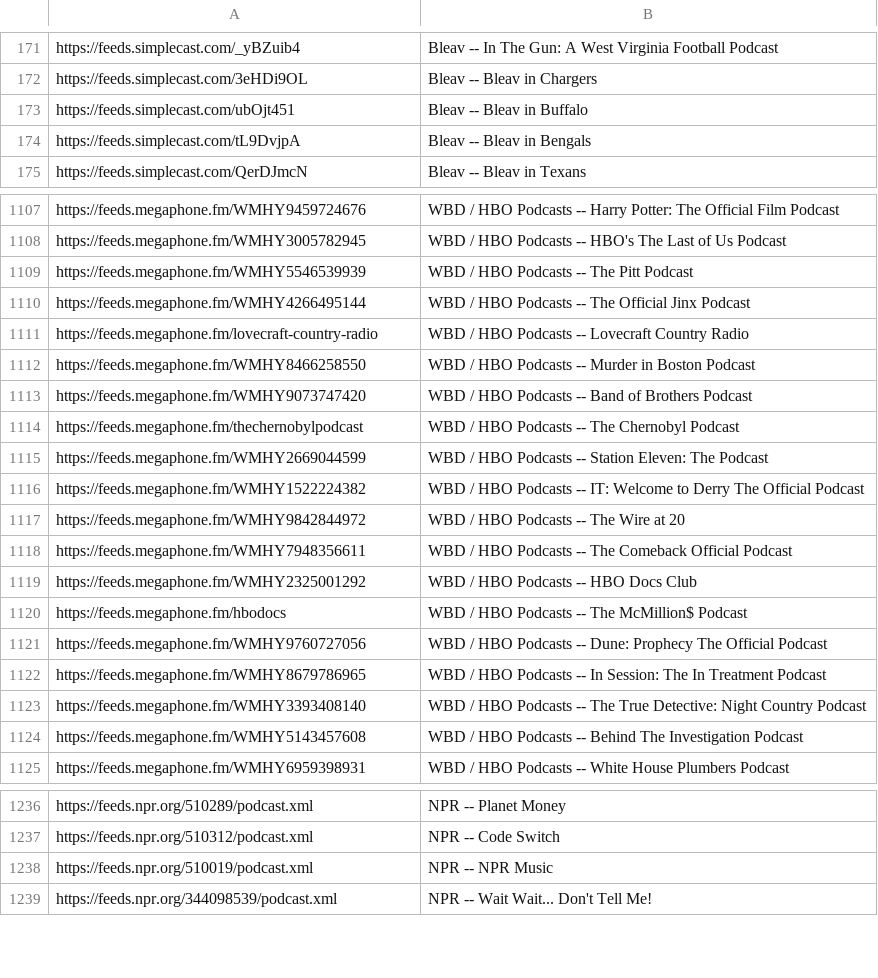
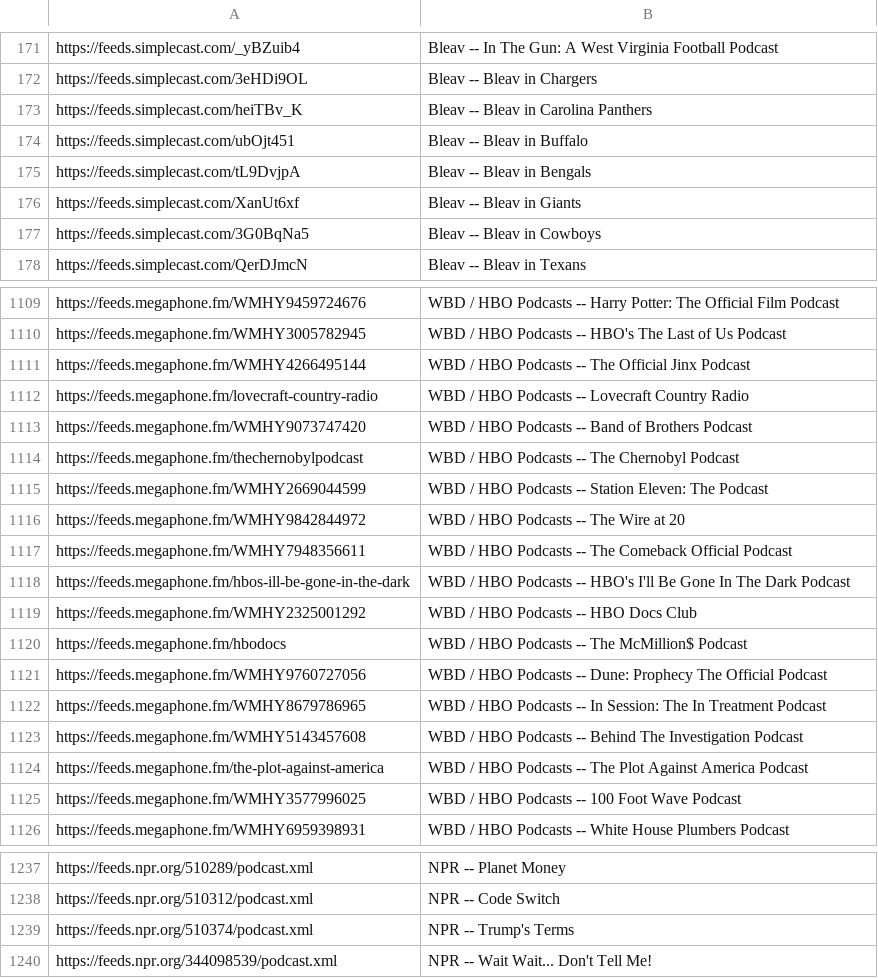
Before and after one commit to perlstein/abunchofcoconuts, a CSV file: data/network_feeds.csv, drawn as a sheet; only a part is shown, gaps mark what is left out; the diff covers the shown part only.

```diff
--- a/data/network_feeds.csv
+++ b/data/network_feeds.csv
@@ -172,4 +172,7 @@ https://feeds.simplecast.com/_yBZuib4,Bleav -- In The Gun: A West Virginia Footb
 https://feeds.simplecast.com/3eHDi9OL,Bleav -- Bleav in Chargers
+https://feeds.simplecast.com/heiTBv_K,Bleav -- Bleav in Carolina Panthers
 https://feeds.simplecast.com/ubOjt451,Bleav -- Bleav in Buffalo
 https://feeds.simplecast.com/tL9DvjpA,Bleav -- Bleav in Bengals
+https://feeds.simplecast.com/XanUt6xf,Bleav -- Bleav in Giants
+https://feeds.simplecast.com/3G0BqNa5,Bleav -- Bleav in Cowboys
 https://feeds.simplecast.com/QerDJmcN,Bleav -- Bleav in Texans
@@ -1108,6 +1110,4 @@ https://feeds.megaphone.fm/WMHY9459724676,WBD / HBO Podcasts -- Harry Potter: Th
 https://feeds.megaphone.fm/WMHY3005782945,WBD / HBO Podcasts -- HBO's The Last of Us Podcast
-https://feeds.megaphone.fm/WMHY5546539939,WBD / HBO Podcasts -- The Pitt Podcast
 https://feeds.megaphone.fm/WMHY4266495144,WBD / HBO Podcasts -- The Official Jinx Podcast
 https://feeds.megaphone.fm/lovecraft-country-radio,WBD / HBO Podcasts -- Lovecraft Country Radio
-https://feeds.megaphone.fm/WMHY8466258550,WBD / HBO Podcasts -- Murder in Boston Podcast
 https://feeds.megaphone.fm/WMHY9073747420,WBD / HBO Podcasts -- Band of Brothers Podcast
@@ -1115,5 +1115,5 @@ https://feeds.megaphone.fm/thechernobylpodcast,WBD / HBO Podcasts -- The Chernob
 https://feeds.megaphone.fm/WMHY2669044599,WBD / HBO Podcasts -- Station Eleven: The Podcast
-https://feeds.megaphone.fm/WMHY1522224382,WBD / HBO Podcasts -- IT: Welcome to Derry The Official Podcast
 https://feeds.megaphone.fm/WMHY9842844972,WBD / HBO Podcasts -- The Wire at 20
 https://feeds.megaphone.fm/WMHY7948356611,WBD / HBO Podcasts -- The Comeback Official Podcast
+https://feeds.megaphone.fm/hbos-ill-be-gone-in-the-dark,WBD / HBO Podcasts -- HBO's I'll Be Gone In The Dark Podcast
 https://feeds.megaphone.fm/WMHY2325001292,WBD / HBO Podcasts -- HBO Docs Club
@@ -1122,4 +1122,5 @@ https://feeds.megaphone.fm/WMHY9760727056,WBD / HBO Podcasts -- Dune: Prophecy T
 https://feeds.megaphone.fm/WMHY8679786965,WBD / HBO Podcasts -- In Session: The In Treatment Podcast
-https://feeds.megaphone.fm/WMHY3393408140,WBD / HBO Podcasts -- The True Detective: Night Country Podcast
 https://feeds.megaphone.fm/WMHY5143457608,WBD / HBO Podcasts -- Behind The Investigation Podcast
+https://feeds.megaphone.fm/the-plot-against-america,WBD / HBO Podcasts -- The Plot Against America Podcast
+https://feeds.megaphone.fm/WMHY3577996025,WBD / HBO Podcasts -- 100 Foot Wave Podcast
 https://feeds.megaphone.fm/WMHY6959398931,WBD / HBO Podcasts -- White House Plumbers Podcast
@@ -1237,3 +1238,3 @@ https://feeds.npr.org/510289/podcast.xml,NPR -- Planet Money
 https://feeds.npr.org/510312/podcast.xml,NPR -- Code Switch
-https://feeds.npr.org/510019/podcast.xml,NPR -- NPR Music
+https://feeds.npr.org/510374/podcast.xml,NPR -- Trump's Terms
 https://feeds.npr.org/344098539/podcast.xml,NPR -- Wait Wait... Don't Tell Me!
```
Also changed, not shown: 20 added rows, 20 removed rows and 35 moved rows elsewhere in this file, 1 other file.
